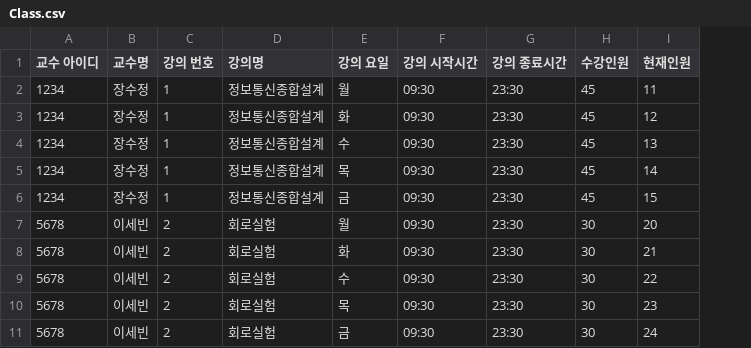
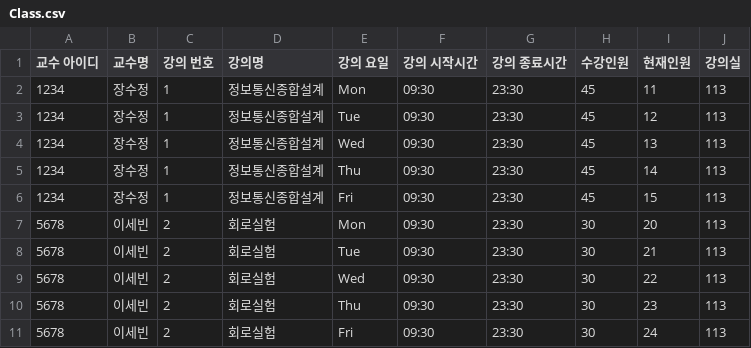
Before and after one commit to ssbinnn/server_class_room, a CSV file: Class.csv, drawn as a sheet; the diff names each change by its address in the sheet, - before the commit and + after, or states it on an @@ line.

```diff
--- a/Class.csv
+++ b/Class.csv
+column J (강의실), rows 2-11: all 113
-E2 (강의 요일): 월
+E2 (강의 요일): Mon
-E3 (강의 요일): 화
+E3 (강의 요일): Tue
-E4 (강의 요일): 수
+E4 (강의 요일): Wed
-E5 (강의 요일): 목
+E5 (강의 요일): Thu
-E6 (강의 요일): 금
+E6 (강의 요일): Fri
-E7 (강의 요일): 월
+E7 (강의 요일): Mon
-E8 (강의 요일): 화
+E8 (강의 요일): Tue
-E9 (강의 요일): 수
+E9 (강의 요일): Wed
-E10 (강의 요일): 목
+E10 (강의 요일): Thu
-E11 (강의 요일): 금
+E11 (강의 요일): Fri
```
Also changed, not shown: 3 other files.
